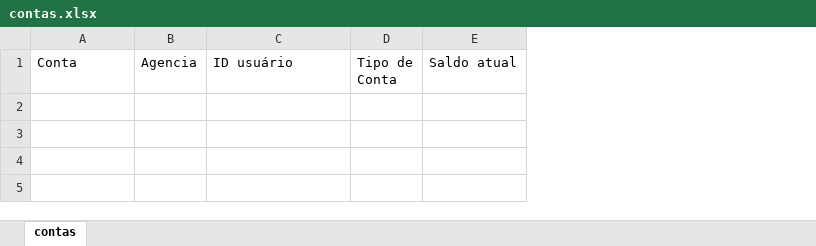
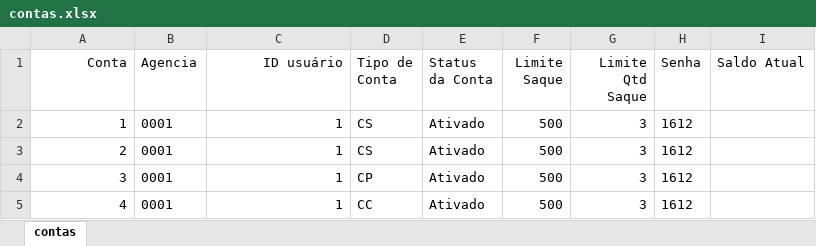
Before and after one commit to alefsanderribeiro/Projeto---Criando-um-Banco, an Excel workbook: dados/contas.xlsx, sheet contas, drawn as a sheet; values as stored, in another font and other column widths than the file's, no borders; removed rows and columns are numbered as before the commit, all else as after; the diff names each change by its address in the sheet, - before the commit and + after, or states it on an @@ line.

```diff
--- a/dados/contas.xlsx (sheet contas)
+++ b/dados/contas.xlsx (sheet contas)
-column E (Saldo atual), empty
+column E (Status da Conta), empty
+column F (Limite Saque), empty
+column G (Limite Qtd Saque), empty
+column H (Senha), empty
+column I (Saldo Atual), empty
-A1 alignment: left
+A1 alignment: right
-C1 alignment: left
+C1 alignment: right
+row 2: 1 | 0001 | 1 | CS | Ativado | 500 | 3 | 1612
+row 3: 2 | 0001 | 1 | CS | Ativado | 500 | 3 | 1612
+row 4: 3 | 0001 | 1 | CP | Ativado | 500 | 3 | 1612
+row 5: 4 | 0001 | 1 | CC | Ativado | 500 | 3 | 1612
```
Also changed, not shown: dados/clientes.xlsx, dados/histórico_transações.xlsx, 3 other files.
